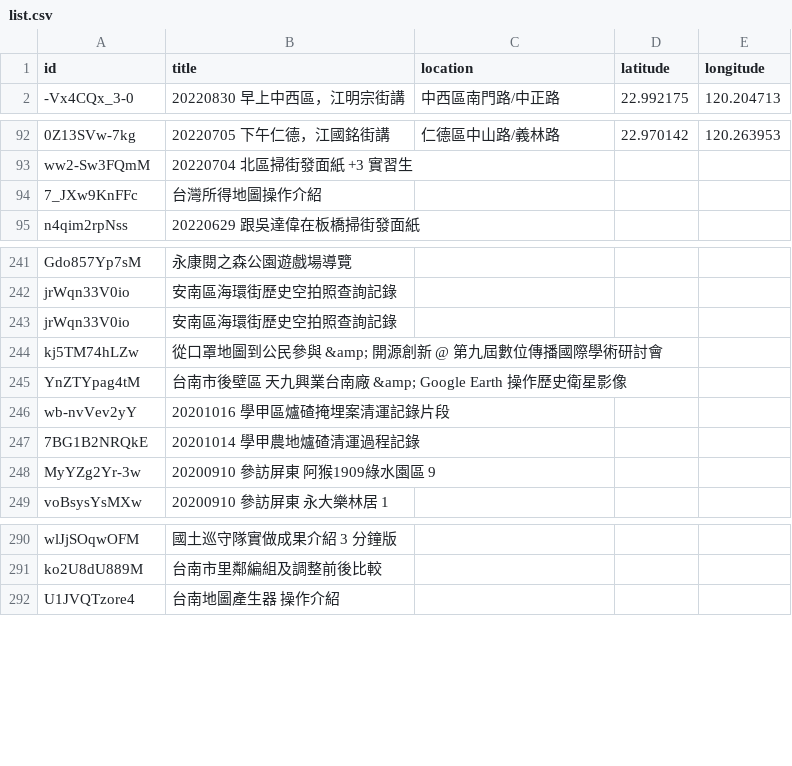
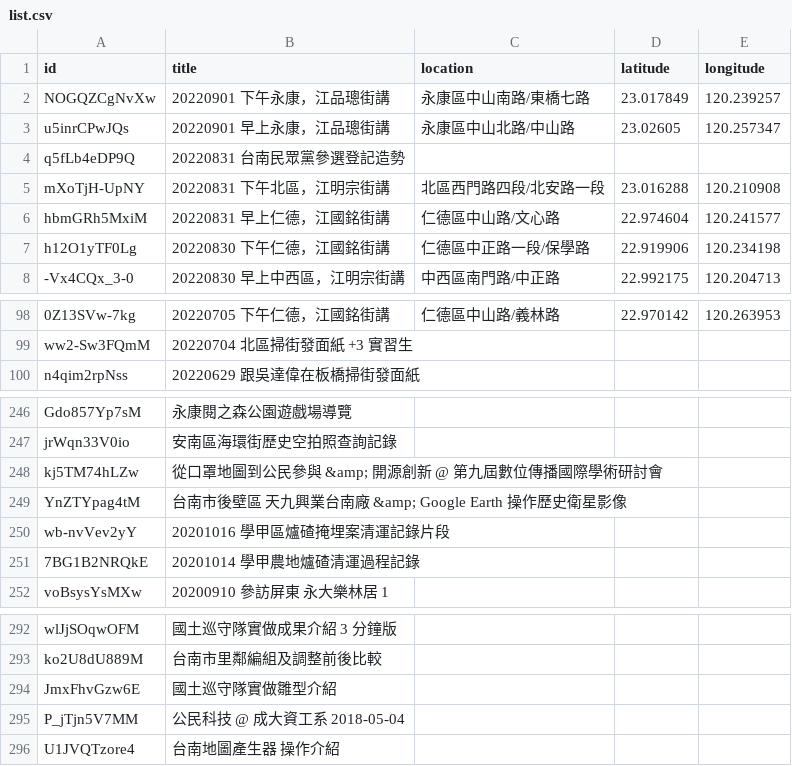
Before and after one commit to kiang/tainan.olc.tw, a CSV file: docs/json/youtube/list.csv, drawn as a sheet; only a part is shown, gaps mark what is left out; removed rows and columns are numbered as before the commit, all else as after; the diff covers the shown part only; the diff names each change by its address in the sheet, - before the commit and + after, or states it on an @@ line.

Commit message:
update youtube

```diff
--- a/docs/json/youtube/list.csv
+++ b/docs/json/youtube/list.csv
+row 2: NOGQZCgNvXw | 20220901 下午永康，江品璁街講 | 永康區中山南路/東橋七路 | 23.017849 | 120.239257
+row 3: u5inrCPwJQs | 20220901 早上永康，江品璁街講 | 永康區中山北路/中山路 | 23.02605 | 120.257347
+row 4: q5fLb4eDP9Q | 20220831 台南民眾黨參選登記造勢
+row 5: mXoTjH-UpNY | 20220831 下午北區，江明宗街講 | 北區西門路四段/北安路一段 | 23.016288 | 120.210908
+row 6: hbmGRh5MxiM | 20220831 早上仁德，江國銘街講 | 仁德區中山路/文心路 | 22.974604 | 120.241577
+row 7: h12O1yTF0Lg | 20220830 下午仁德，江國銘街講 | 仁德區中正路一段/保學路 | 22.919906 | 120.234198
-row 94: 7_JXw9KnFFc | 台灣所得地圖操作介紹
-row 243: jrWqn33V0io | 安南區海環街歷史空拍照查詢記錄
-row 248: MyYZg2Yr-3w | 20200910 參訪屏東 阿猴1909綠水園區 9
+row 294: JmxFhvGzw6E | 國土巡守隊實做雛型介紹
+row 295: P_jTjn5V7MM | 公民科技 @ 成大資工系 2018-05-04
```
Also changed, not shown: 1 added row and 2 removed rows elsewhere in this file, 15 other files.
